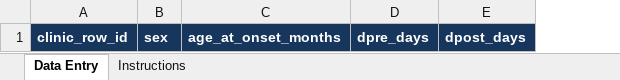
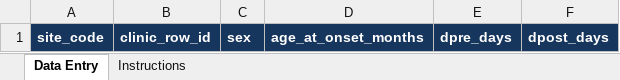
Before and after one commit to skirsch/autism, an Excel workbook: irb_submission/IRB_SUBMISSION_BUNDLE/03_SORA_Electronic_Data_Submission_Template.xlsx, sheet Data Entry, drawn as a sheet; values as stored, in another font and other column widths than the file's, no borders; table styles not drawn; the diff names each change by its address in the sheet, - before the commit and + after, or states it on an @@ line.

```diff
--- a/irb_submission/IRB_SUBMISSION_BUNDLE/03_SORA_Electronic_Data_Submission_Template.xlsx (sheet Data Entry)
+++ b/irb_submission/IRB_SUBMISSION_BUNDLE/03_SORA_Electronic_Data_Submission_Template.xlsx (sheet Data Entry)
+column A, row 1: site_code
```
Also changed, not shown: sheet Instructions, outputs/sora_irb/SORA_Electronic_Data_Submission_Template_v1.0.xlsx, 12 other files.
